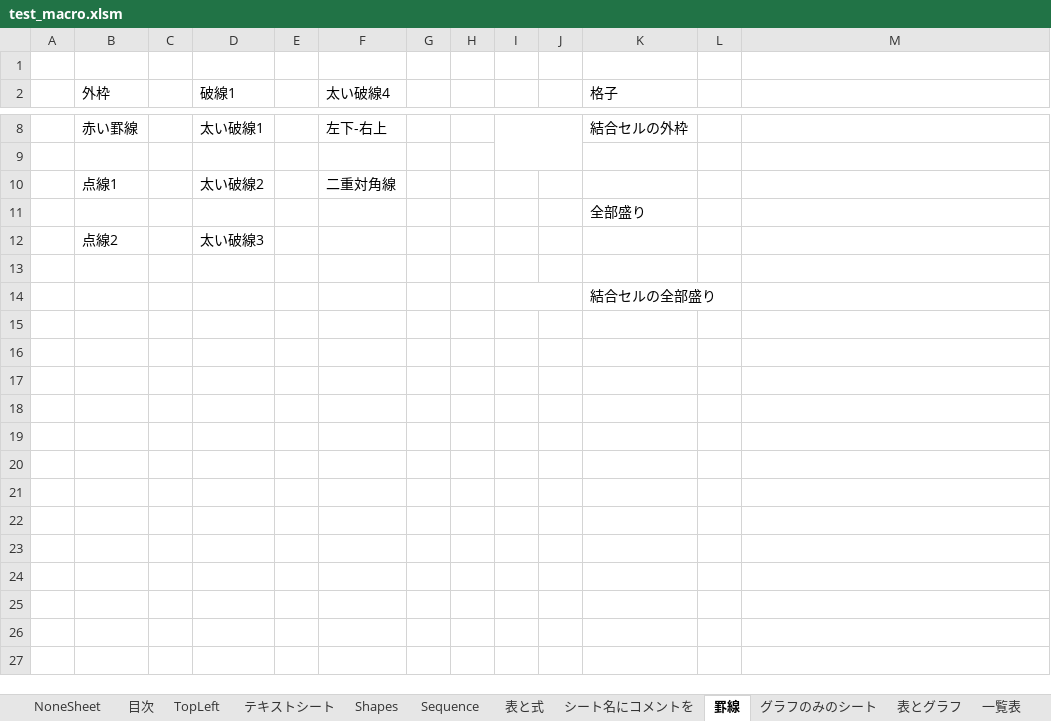
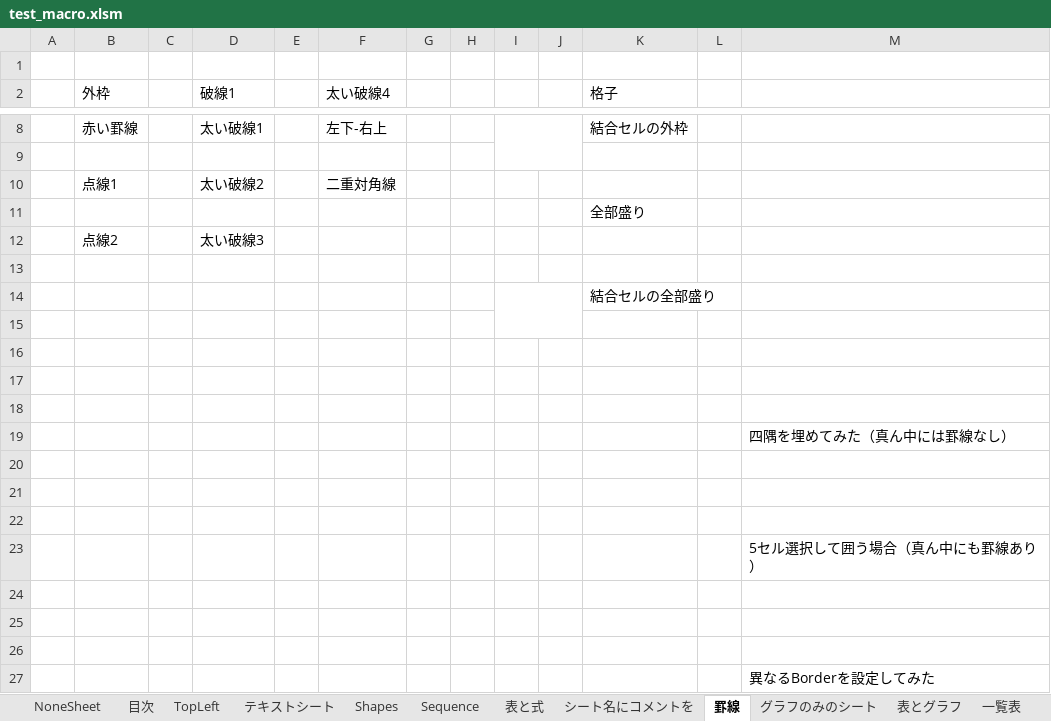
Before and after one commit to Hakeem34/py_mcps, an Excel workbook: sample/test_macro.xlsm, sheet 罫線, drawn as a sheet; only a part is shown, gaps mark what is left out; values as stored, in another font and other column widths than the file's, no borders; the diff names each change by its address in the sheet, - before the commit and + after, or states it on an @@ line.

```diff
--- a/sample/test_macro.xlsm (sheet 罫線)
+++ b/sample/test_macro.xlsm (sheet 罫線)
+row 15: (empty)
+row 16: (empty)
+row 17: (empty)
+row 18: (empty)
+row 19:  |  |  |  |  |  |  |  |  |  |  |  | 四隅を埋めてみた（真ん中には罫線なし）
+row 20: (empty)
+row 21: (empty)
+row 22: (empty)
+row 23:  |  |  |  |  |  |  |  |  |  |  |  | 5セル選択して囲う場合（真ん中にも罫線あり）
+row 24: (empty)
+row 25: (empty)
+row 26: (empty)
+row 27:  |  |  |  |  |  |  |  |  |  |  |  | 異なるBorderを設定してみた
```
Also changed, not shown: sheet 名前, 1 other file.
